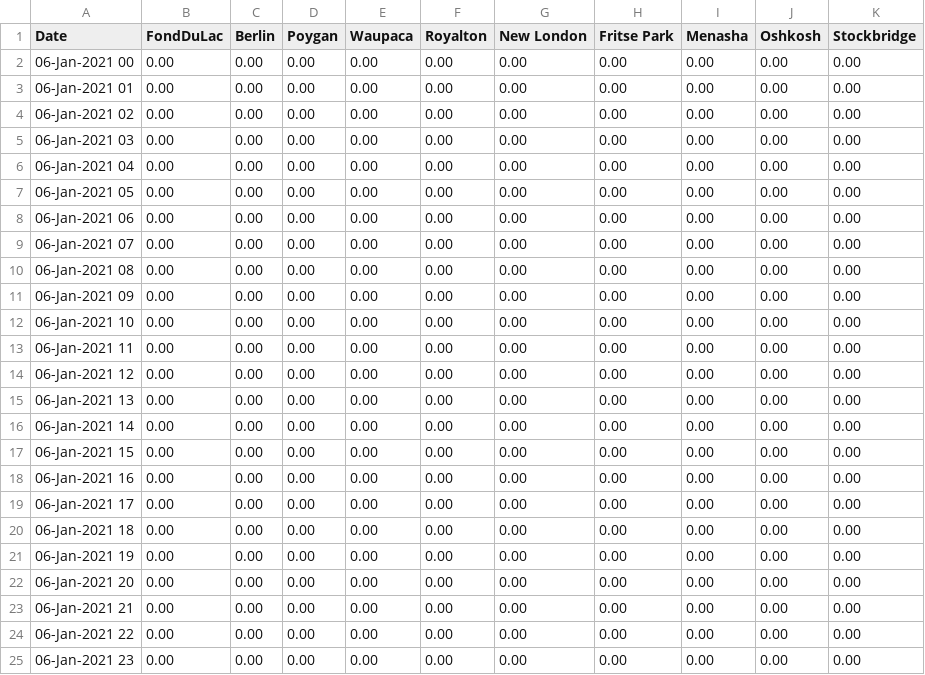
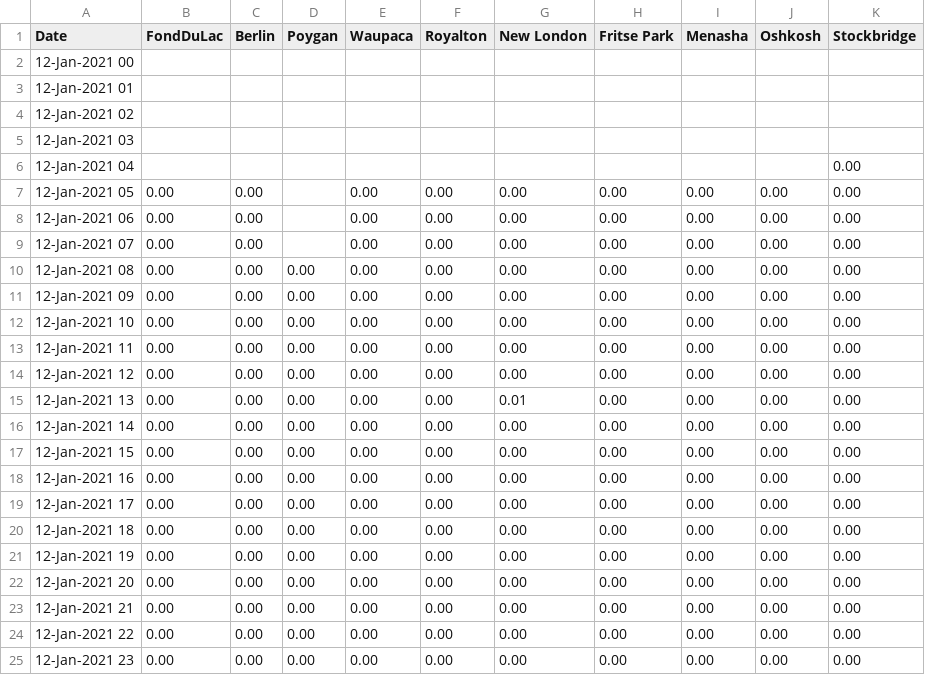
Before and after one commit to lrc-wc/lrc-wc.github.io, a CSV file: winnebago/precip-hour-prevday/precip_hour_prevday.csv, drawn as a sheet.

Commit message:
Add files via upload

```diff
--- a/winnebago/precip-hour-prevday/precip_hour_prevday.csv
+++ b/winnebago/precip-hour-prevday/precip_hour_prevday.csv
@@ -1,25 +1,25 @@
 Date,FondDuLac,Berlin,Poygan,Waupaca,Royalton,New London,Fritse Park,Menasha,Oshkosh,Stockbridge
-06-Jan-2021 00,0.00,0.00,0.00,0.00,0.00,0.00,0.00,0.00,0.00,0.00
-06-Jan-2021 01,0.00,0.00,0.00,0.00,0.00,0.00,0.00,0.00,0.00,0.00
-06-Jan-2021 02,0.00,0.00,0.00,0.00,0.00,0.00,0.00,0.00,0.00,0.00
-06-Jan-2021 03,0.00,0.00,0.00,0.00,0.00,0.00,0.00,0.00,0.00,0.00
-06-Jan-2021 04,0.00,0.00,0.00,0.00,0.00,0.00,0.00,0.00,0.00,0.00
-06-Jan-2021 05,0.00,0.00,0.00,0.00,0.00,0.00,0.00,0.00,0.00,0.00
-06-Jan-2021 06,0.00,0.00,0.00,0.00,0.00,0.00,0.00,0.00,0.00,0.00
-06-Jan-2021 07,0.00,0.00,0.00,0.00,0.00,0.00,0.00,0.00,0.00,0.00
-06-Jan-2021 08,0.00,0.00,0.00,0.00,0.00,0.00,0.00,0.00,0.00,0.00
-06-Jan-2021 09,0.00,0.00,0.00,0.00,0.00,0.00,0.00,0.00,0.00,0.00
-06-Jan-2021 10,0.00,0.00,0.00,0.00,0.00,0.00,0.00,0.00,0.00,0.00
-06-Jan-2021 11,0.00,0.00,0.00,0.00,0.00,0.00,0.00,0.00,0.00,0.00
-06-Jan-2021 12,0.00,0.00,0.00,0.00,0.00,0.00,0.00,0.00,0.00,0.00
-06-Jan-2021 13,0.00,0.00,0.00,0.00,0.00,0.00,0.00,0.00,0.00,0.00
-06-Jan-2021 14,0.00,0.00,0.00,0.00,0.00,0.00,0.00,0.00,0.00,0.00
-06-Jan-2021 15,0.00,0.00,0.00,0.00,0.00,0.00,0.00,0.00,0.00,0.00
-06-Jan-2021 16,0.00,0.00,0.00,0.00,0.00,0.00,0.00,0.00,0.00,0.00
-06-Jan-2021 17,0.00,0.00,0.00,0.00,0.00,0.00,0.00,0.00,0.00,0.00
-06-Jan-2021 18,0.00,0.00,0.00,0.00,0.00,0.00,0.00,0.00,0.00,0.00
-06-Jan-2021 19,0.00,0.00,0.00,0.00,0.00,0.00,0.00,0.00,0.00,0.00
-06-Jan-2021 20,0.00,0.00,0.00,0.00,0.00,0.00,0.00,0.00,0.00,0.00
-06-Jan-2021 21,0.00,0.00,0.00,0.00,0.00,0.00,0.00,0.00,0.00,0.00
-06-Jan-2021 22,0.00,0.00,0.00,0.00,0.00,0.00,0.00,0.00,0.00,0.00
-06-Jan-2021 23,0.00,0.00,0.00,0.00,0.00,0.00,0.00,0.00,0.00,0.00
+12-Jan-2021 00, , , , , , , , , ,
+12-Jan-2021 01, , , , , , , , , ,
+12-Jan-2021 02, , , , , , , , , ,
+12-Jan-2021 03, , , , , , , , , ,
+12-Jan-2021 04, , , , , , , , , ,0.00
+12-Jan-2021 05,0.00,0.00, ,0.00,0.00,0.00,0.00,0.00,0.00,0.00
+12-Jan-2021 06,0.00,0.00, ,0.00,0.00,0.00,0.00,0.00,0.00,0.00
+12-Jan-2021 07,0.00,0.00, ,0.00,0.00,0.00,0.00,0.00,0.00,0.00
+12-Jan-2021 08,0.00,0.00,0.00,0.00,0.00,0.00,0.00,0.00,0.00,0.00
+12-Jan-2021 09,0.00,0.00,0.00,0.00,0.00,0.00,0.00,0.00,0.00,0.00
+12-Jan-2021 10,0.00,0.00,0.00,0.00,0.00,0.00,0.00,0.00,0.00,0.00
+12-Jan-2021 11,0.00,0.00,0.00,0.00,0.00,0.00,0.00,0.00,0.00,0.00
+12-Jan-2021 12,0.00,0.00,0.00,0.00,0.00,0.00,0.00,0.00,0.00,0.00
+12-Jan-2021 13,0.00,0.00,0.00,0.00,0.00,0.01,0.00,0.00,0.00,0.00
+12-Jan-2021 14,0.00,0.00,0.00,0.00,0.00,0.00,0.00,0.00,0.00,0.00
+12-Jan-2021 15,0.00,0.00,0.00,0.00,0.00,0.00,0.00,0.00,0.00,0.00
+12-Jan-2021 16,0.00,0.00,0.00,0.00,0.00,0.00,0.00,0.00,0.00,0.00
+12-Jan-2021 17,0.00,0.00,0.00,0.00,0.00,0.00,0.00,0.00,0.00,0.00
+12-Jan-2021 18,0.00,0.00,0.00,0.00,0.00,0.00,0.00,0.00,0.00,0.00
+12-Jan-2021 19,0.00,0.00,0.00,0.00,0.00,0.00,0.00,0.00,0.00,0.00
+12-Jan-2021 20,0.00,0.00,0.00,0.00,0.00,0.00,0.00,0.00,0.00,0.00
+12-Jan-2021 21,0.00,0.00,0.00,0.00,0.00,0.00,0.00,0.00,0.00,0.00
+12-Jan-2021 22,0.00,0.00,0.00,0.00,0.00,0.00,0.00,0.00,0.00,0.00
+12-Jan-2021 23,0.00,0.00,0.00,0.00,0.00,0.00,0.00,0.00,0.00,0.00
```
